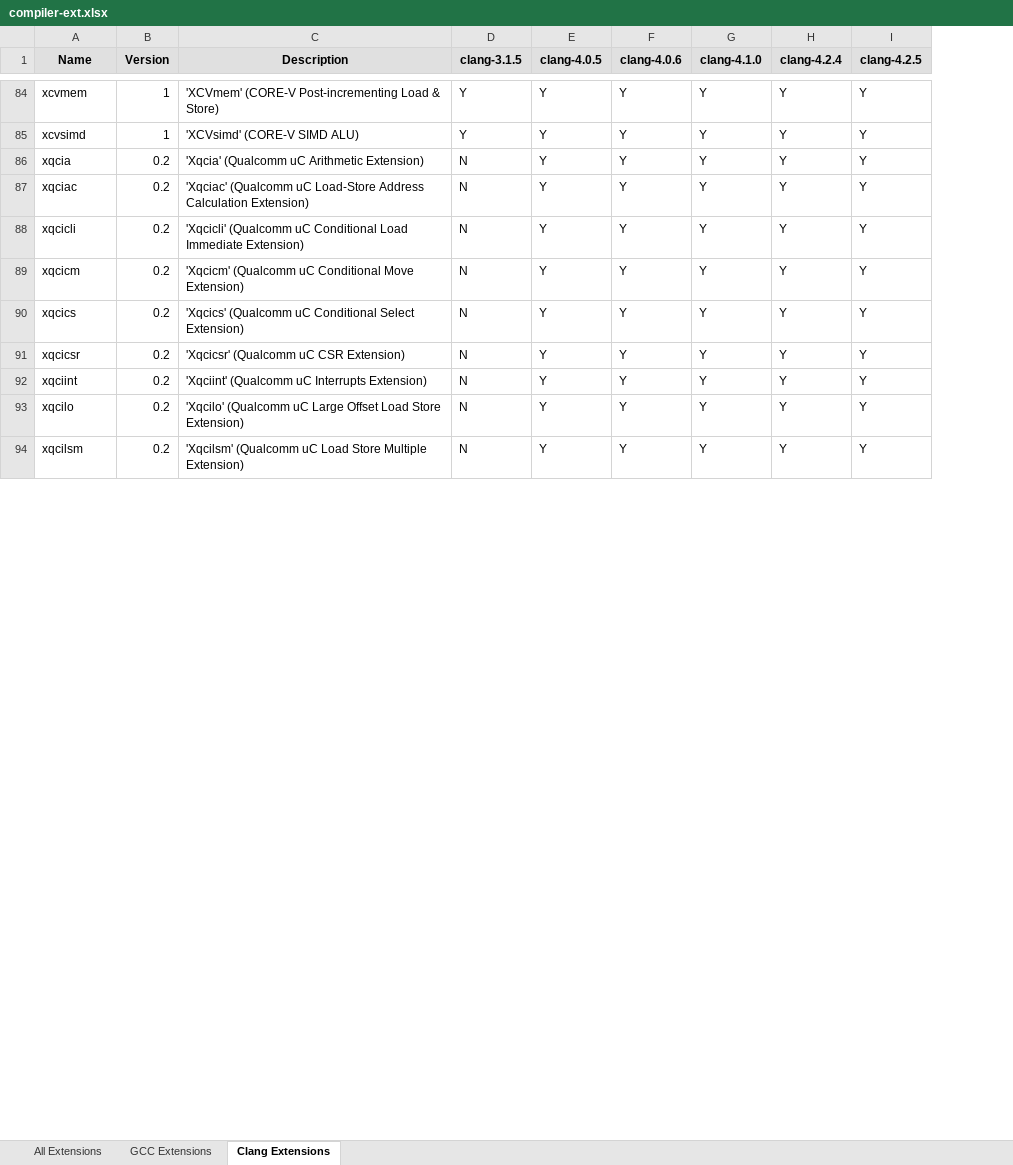
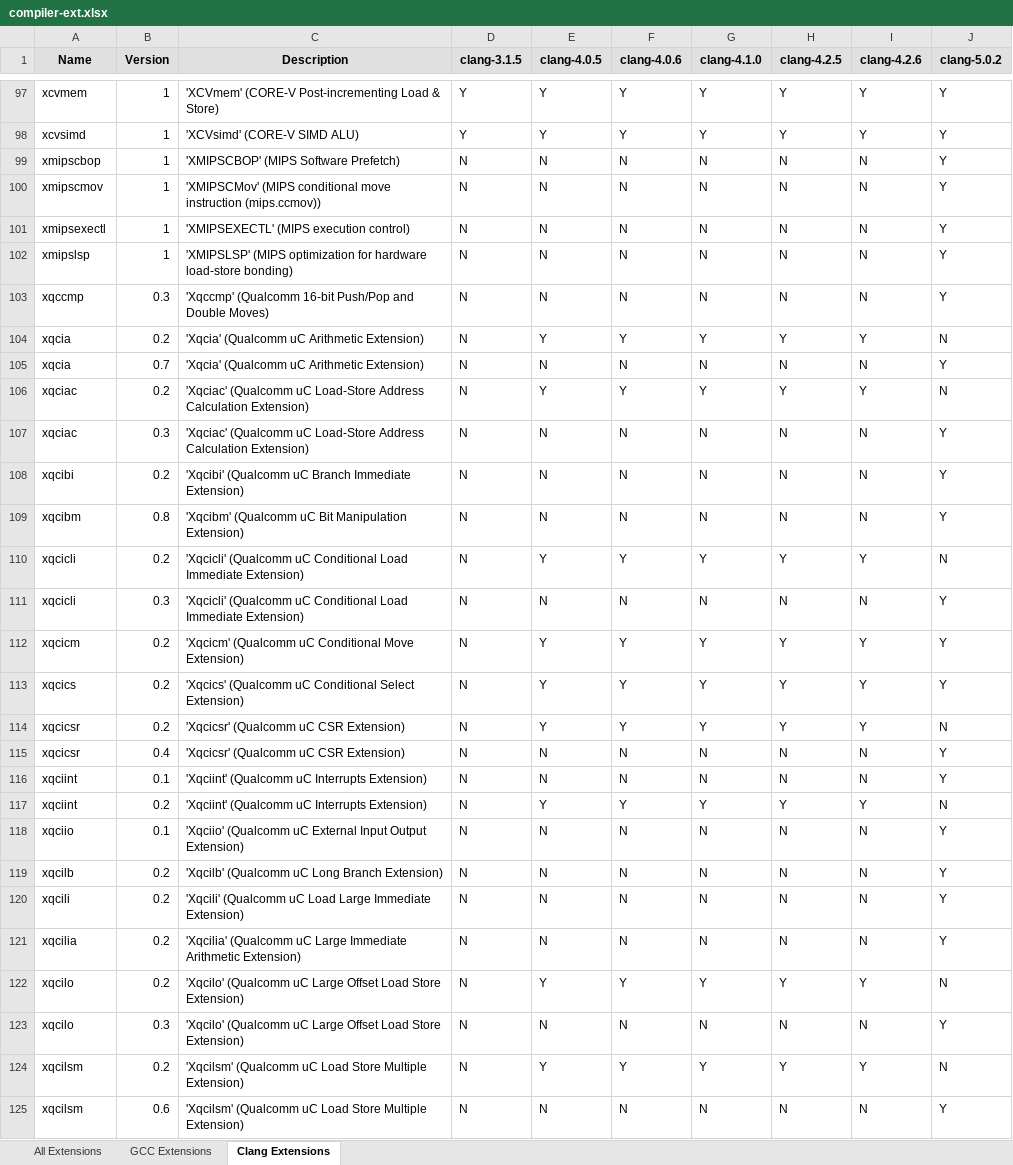
Before and after one commit to sifive/gen-compiler-extension, an Excel workbook: compiler-ext.xlsx, sheet Clang Extensions, drawn as a sheet; only a part is shown, gaps mark what is left out; values as stored, in another font and other column widths than the file's, no borders; conditional formats not drawn; addresses are those after the commit; the diff covers the shown part only; the diff names each change by its address in the sheet, - before the commit and + after, or states it on an @@ line.

Commit message:
Add extension and mcpu info for 4.2.6 and 5.0.2

```diff
--- a/compiler-ext.xlsx (sheet Clang Extensions)
+++ b/compiler-ext.xlsx (sheet Clang Extensions)
+column I (clang-4.2.6), rows 97-98: Y | Y; row 104: Y; row 106: Y; row 110: Y; rows 112-114: all Y; row 117: Y; row 122: Y; row 124: Y
-H1: clang-4.2.4
+H1: clang-4.2.5
-J1: clang-4.2.5
+J1: clang-5.0.2
+row 99: xmipscbop | 1 | 'XMIPSCBOP' (MIPS Software Prefetch) | N | N | N | N | N | N | Y
+row 100: xmipscmov | 1 | 'XMIPSCMov' (MIPS conditional move instruction (mips.ccmov)) | N | N | N | N | N | N | Y
+row 101: xmipsexectl | 1 | 'XMIPSEXECTL' (MIPS execution control) | N | N | N | N | N | N | Y
+row 102: xmipslsp | 1 | 'XMIPSLSP' (MIPS optimization for hardware load-store bonding) | N | N | N | N | N | N | Y
+row 103: xqccmp | 0.3 | 'Xqccmp' (Qualcomm 16-bit Push/Pop and Double Moves) | N | N | N | N | N | N | Y
-J104 (clang-5.0.2): Y
+J104 (clang-5.0.2): N
+row 105: xqcia | 0.7 | 'Xqcia' (Qualcomm uC Arithmetic Extension) | N | N | N | N | N | N | Y
-J106 (clang-5.0.2): Y
+J106 (clang-5.0.2): N
+row 107: xqciac | 0.3 | 'Xqciac' (Qualcomm uC Load-Store Address Calculation Extension) | N | N | N | N | N | N | Y
+row 108: xqcibi | 0.2 | 'Xqcibi' (Qualcomm uC Branch Immediate Extension) | N | N | N | N | N | N | Y
+row 109: xqcibm | 0.8 | 'Xqcibm' (Qualcomm uC Bit Manipulation Extension) | N | N | N | N | N | N | Y
-J110 (clang-5.0.2): Y
+J110 (clang-5.0.2): N
+row 111: xqcicli | 0.3 | 'Xqcicli' (Qualcomm uC Conditional Load Immediate Extension) | N | N | N | N | N | N | Y
-J114 (clang-5.0.2): Y
+J114 (clang-5.0.2): N
+row 115: xqcicsr | 0.4 | 'Xqcicsr' (Qualcomm uC CSR Extension) | N | N | N | N | N | N | Y
+row 116: xqciint | 0.1 | 'Xqciint' (Qualcomm uC Interrupts Extension) | N | N | N | N | N | N | Y
-J117 (clang-5.0.2): Y
+J117 (clang-5.0.2): N
+row 118: xqciio | 0.1 | 'Xqciio' (Qualcomm uC External Input Output Extension) | N | N | N | N | N | N | Y
+row 119: xqcilb | 0.2 | 'Xqcilb' (Qualcomm uC Long Branch Extension) | N | N | N | N | N | N | Y
+row 120: xqcili | 0.2 | 'Xqcili' (Qualcomm uC Load Large Immediate Extension) | N | N | N | N | N | N | Y
+row 121: xqcilia | 0.2 | 'Xqcilia' (Qualcomm uC Large Immediate Arithmetic Extension) | N | N | N | N | N | N | Y
-J122 (clang-5.0.2): Y
+J122 (clang-5.0.2): N
+row 123: xqcilo | 0.3 | 'Xqcilo' (Qualcomm uC Large Offset Load Store Extension) | N | N | N | N | N | N | Y
-J124 (clang-5.0.2): Y
+J124 (clang-5.0.2): N
+row 125: xqcilsm | 0.6 | 'Xqcilsm' (Qualcomm uC Load Store Multiple Extension) | N | N | N | N | N | N | Y
```
Also changed, not shown: 30 added rows and 27 edited cells elsewhere in this sheet, sheet All Extensions, sheet GCC Extensions, mcpu_lists/compiler-mcpu.xlsx, 17 other files.
